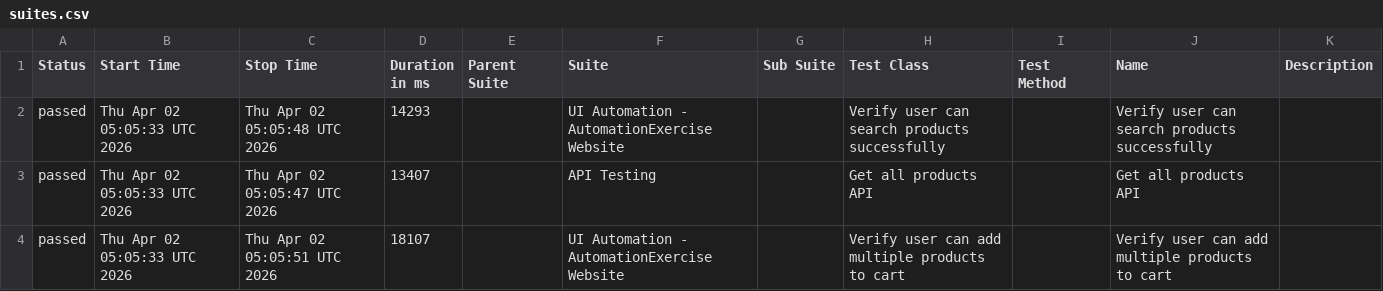
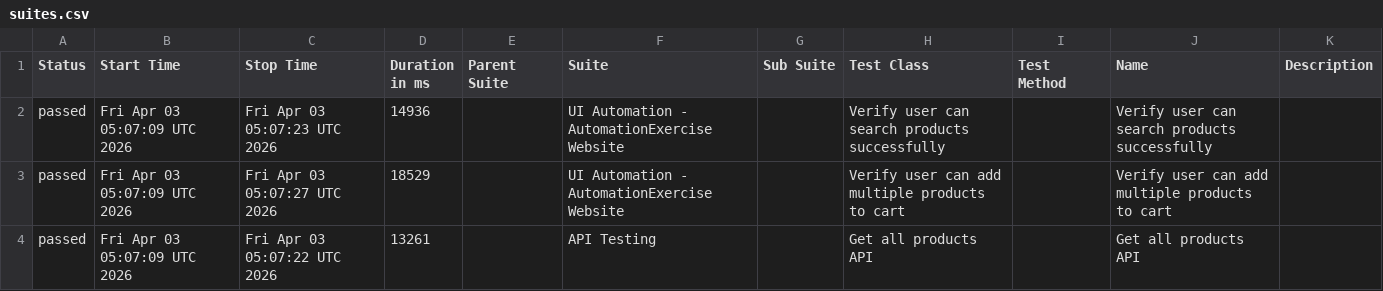
Before and after one commit to arjunonkar/suiapiautomation, a CSV file: data/suites.csv, drawn as a sheet.

```diff
--- a/data/suites.csv
+++ b/data/suites.csv
@@ -1,4 +1,4 @@
 "Status","Start Time","Stop Time","Duration in ms","Parent Suite","Suite","Sub Suite","Test Class","Test Method","Name","Description"
-"passed","Thu Apr 02 05:05:33 UTC 2026","Thu Apr 02 05:05:48 UTC 2026","14293","","UI Automation - AutomationExercise Website","","Verify user can search products successfully","","Verify user can search products successfully",""
-"passed","Thu Apr 02 05:05:33 UTC 2026","Thu Apr 02 05:05:47 UTC 2026","13407","","API Testing","","Get all products API","","Get all products API",""
-"passed","Thu Apr 02 05:05:33 UTC 2026","Thu Apr 02 05:05:51 UTC 2026","18107","","UI Automation - AutomationExercise Website","","Verify user can add multiple products to cart","","Verify user can add multiple products to cart",""
+"passed","Fri Apr 03 05:07:09 UTC 2026","Fri Apr 03 05:07:23 UTC 2026","14936","","UI Automation - AutomationExercise Website","","Verify user can search products successfully","","Verify user can search products successfully",""
+"passed","Fri Apr 03 05:07:09 UTC 2026","Fri Apr 03 05:07:27 UTC 2026","18529","","UI Automation - AutomationExercise Website","","Verify user can add multiple products to cart","","Verify user can add multiple products to cart",""
+"passed","Fri Apr 03 05:07:09 UTC 2026","Fri Apr 03 05:07:22 UTC 2026","13261","","API Testing","","Get all products API","","Get all products API",""
```
Also changed, not shown: data/behaviors.csv, 20 other files.
